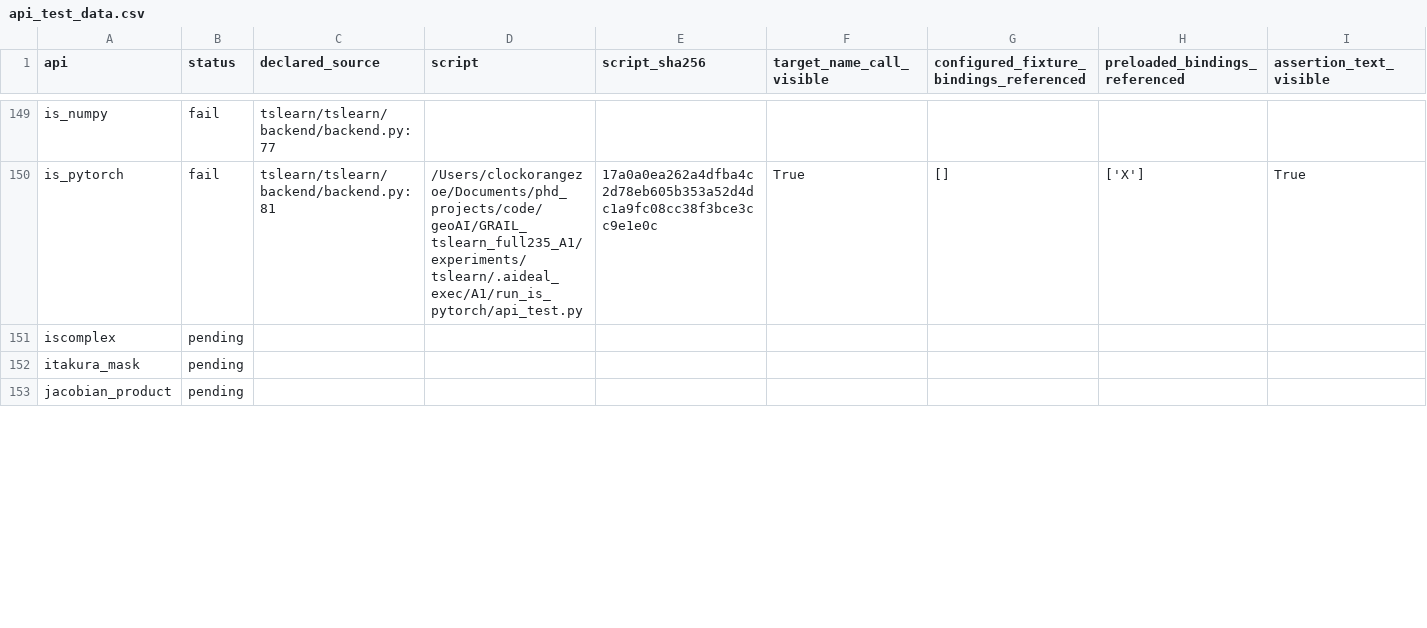
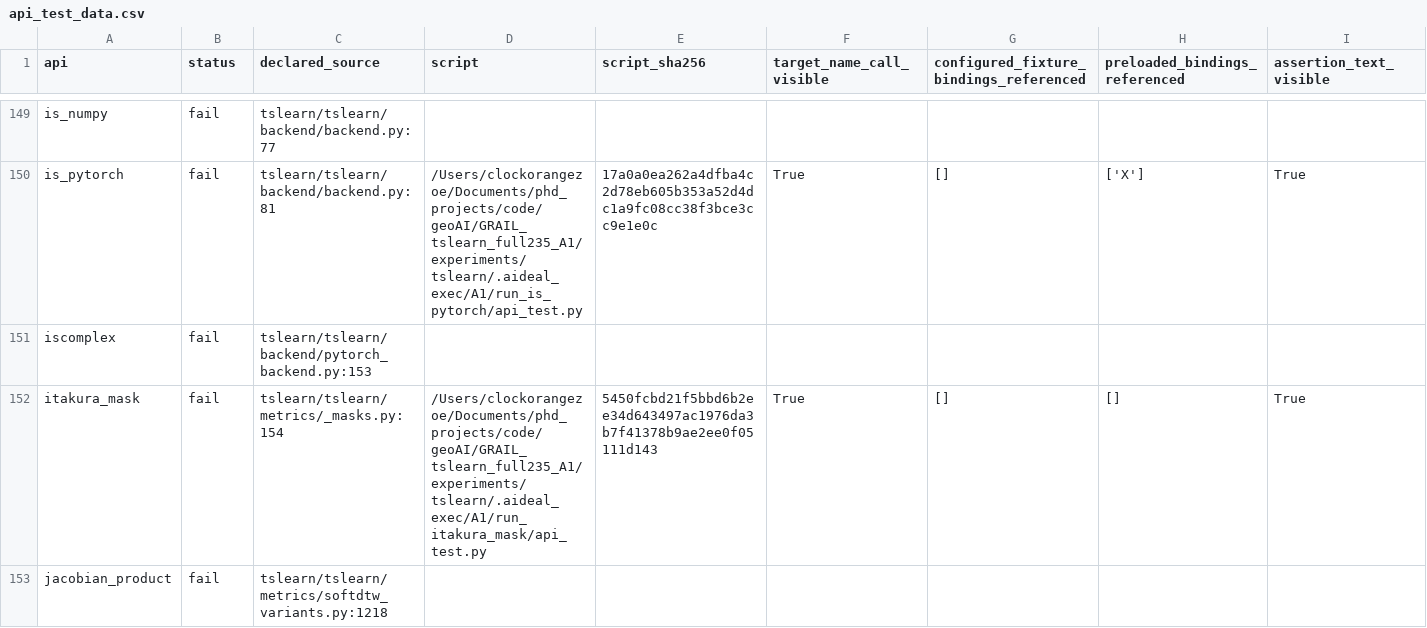
Before and after one commit to ZhuochengShang/GRAIL, a CSV file: experiments/external/overnight_audit/data_validation/tslearn/A1/api_test_data.csv, drawn as a sheet; only a part is shown, gaps mark what is left out; the diff covers the shown part only; the diff names each change by its address in the sheet, - before the commit and + after, or states it on an @@ line.

Commit message:
Checkpoint overnight attempt and repair evidence

```diff
--- a/experiments/external/overnight_audit/data_validation/tslearn/A1/api_test_data.csv
+++ b/experiments/external/overnight_audit/data_validation/tslearn/A1/api_test_data.csv
-B151:B153 (status): pending
+B151:B153 (status): fail
-C151 (declared_source): (empty)
+C151 (declared_source): tslearn/tslearn/backend/pytorch_backend.py:153
-C152 (declared_source): (empty)
+C152 (declared_source): tslearn/tslearn/metrics/_masks.py:154
-D152 (script): (empty)
+D152 (script): /Users/clockorangezoe/Documents/phd_projects/code/geoAI/GRAIL_tslearn_full235_A1/experiments/tslearn/.aideal_exec/A1/run_itakura_mask/api_test.py
-E152 (script_sha256): (empty)
+E152 (script_sha256): 5450fcbd21f5bbd6b2ee34d643497ac1976da3b7f41378b9ae2ee0f05111d143
-F152 (target_name_call_visible): (empty)
+F152 (target_name_call_visible): True
-G152: (empty)
+G152: []
-H152 (preloaded_bindings_referenced): (empty)
+H152 (preloaded_bindings_referenced): []
-I152 (assertion_text_visible): (empty)
+I152 (assertion_text_visible): True
-C153 (declared_source): (empty)
+C153 (declared_source): tslearn/tslearn/metrics/softdtw_variants.py:1218
```
Also changed, not shown: 42 edited cells elsewhere in this file, experiments/external/overnight_audit/data_validation/thumbnailator/A1/api_test_data.csv, experiments/external/overnight_audit/data_validation/tslearn/A2/api_test_data.csv, 53 other files.
